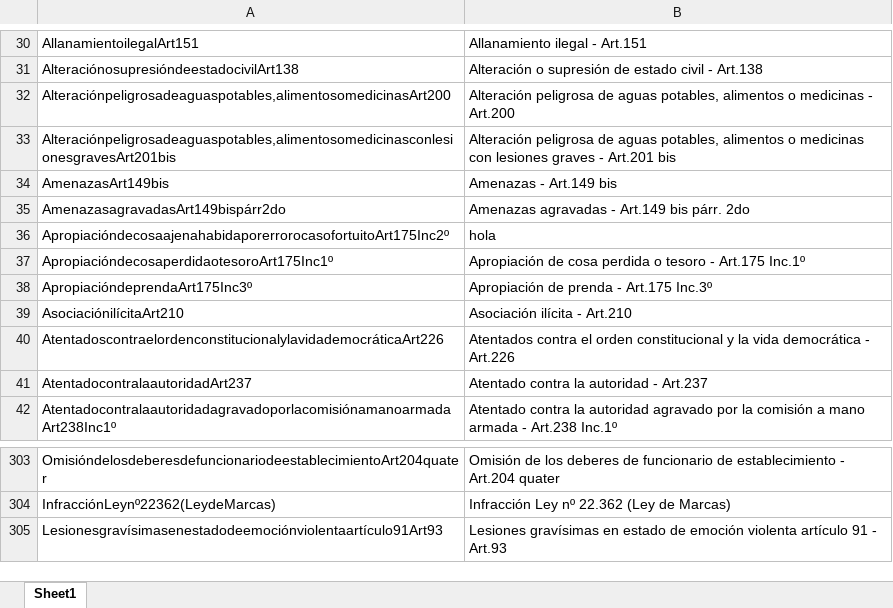
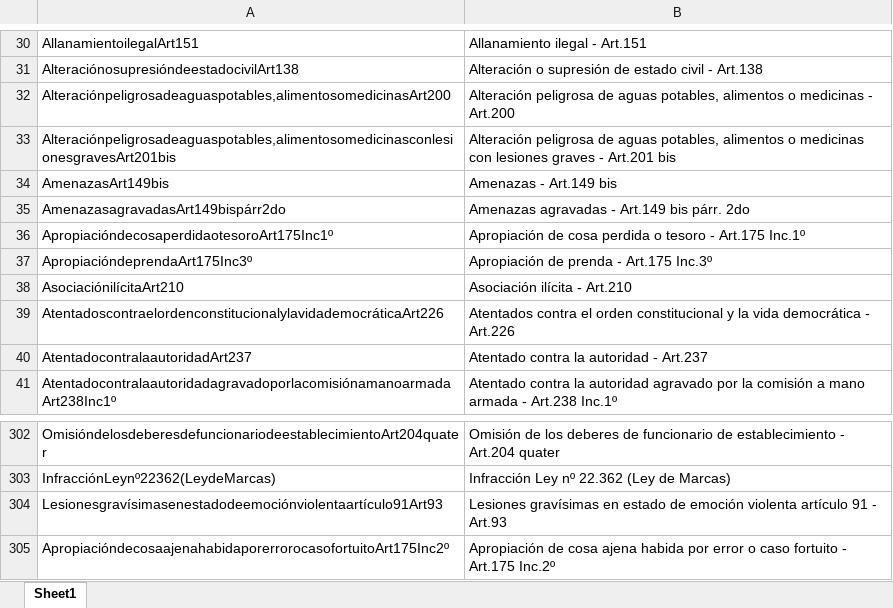
Before and after one commit to simon1494/Ariadna, an Excel workbook: Base calificaciones/calificaciones_db.xlsx, sheet Sheet1, drawn as a sheet; only a part is shown, gaps mark what is left out; values as stored, in another font and other column widths than the file's, no borders; removed rows and columns are numbered as before the commit, all else as after; the diff names each change by its address in the sheet, - before the commit and + after, or states it on an @@ line.

Commit message:
6.2.5-RC [parche]
Modifiqué el manejo de errores en calificaciones para contemplar una que no estaba siendo contemplada. Modificaciones menores en los data entry de la conexion a base.

```diff
--- a/Base calificaciones/calificaciones_db.xlsx (sheet Sheet1)
+++ b/Base calificaciones/calificaciones_db.xlsx (sheet Sheet1)
-row 36: ApropiacióndecosaajenahabidaporerrorocasofortuitoArt175Inc2º | hola
+row 305: ApropiacióndecosaajenahabidaporerrorocasofortuitoArt175Inc2º | Apropiación de cosa ajena habida por error o caso fortuito - Art.175 Inc.2º
```
Also changed, not shown: 4 other files.
